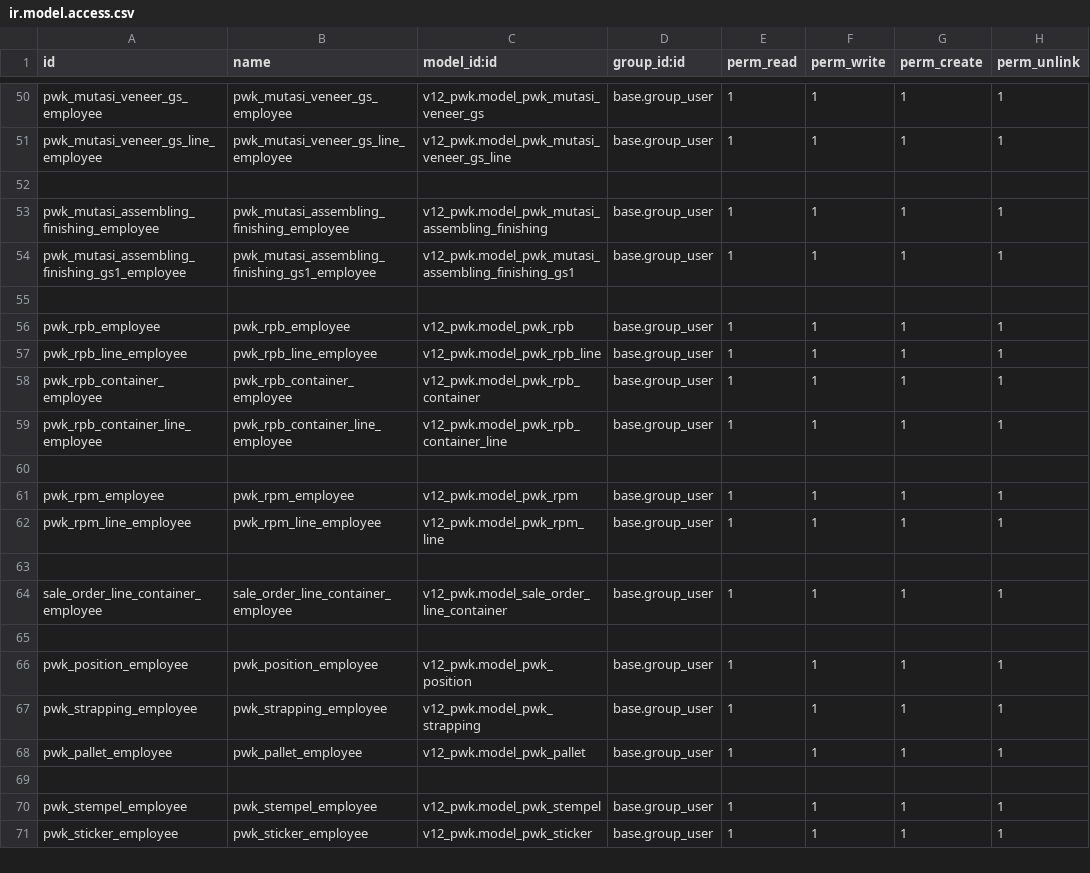
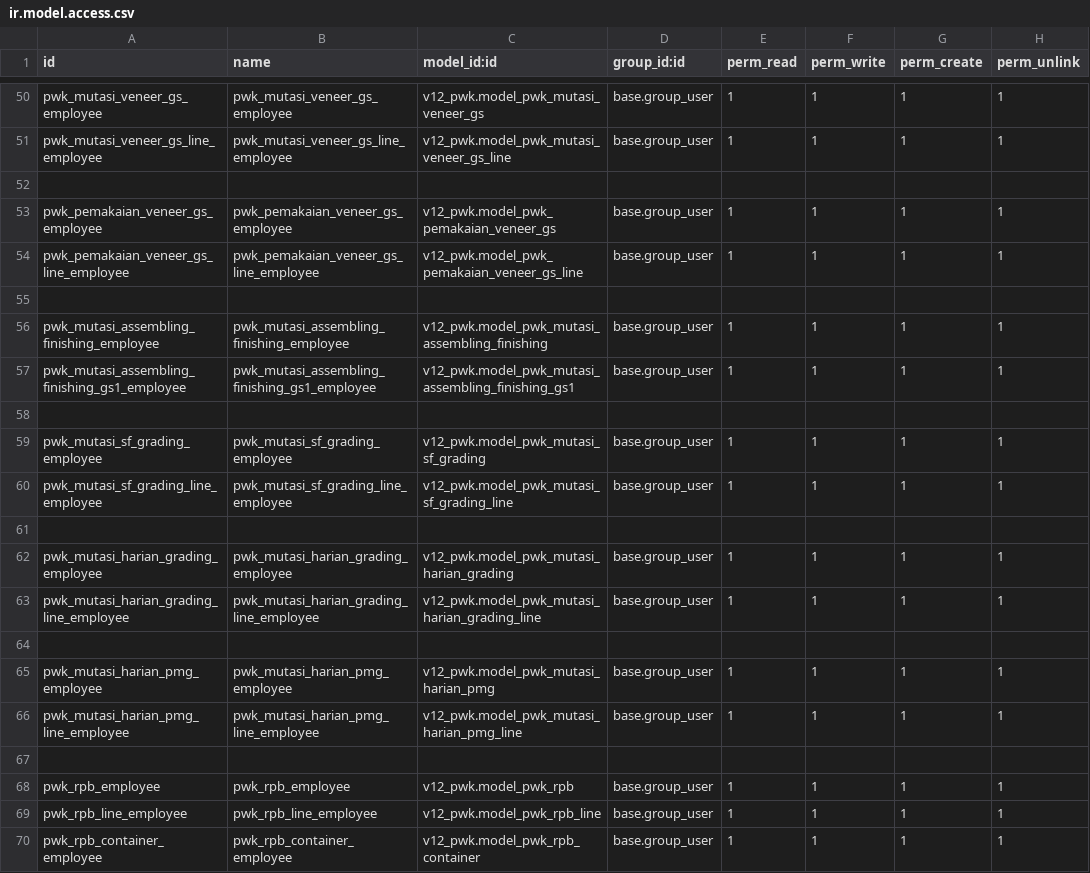
Before and after one commit to alfiussamuel/github-forwarderp-pwk, a CSV file: v12_pwk/security/ir.model.access.csv, drawn as a sheet; only a part is shown, gaps mark what is left out; the shorter side is filled out with more unchanged rows; the diff names each change by its address in the sheet, - before the commit and + after, or states it on an @@ line.

```diff
--- a/v12_pwk/security/ir.model.access.csv
+++ b/v12_pwk/security/ir.model.access.csv
+row 53: pwk_pemakaian_veneer_gs_employee | pwk_pemakaian_veneer_gs_employee | v12_pwk.model_pwk_pemakaian_veneer_gs | base.group_user | 1 | 1 | 1 | 1
+row 54: pwk_pemakaian_veneer_gs_line_employee | pwk_pemakaian_veneer_gs_line_employee | v12_pwk.model_pwk_pemakaian_veneer_gs_line | base.group_user | 1 | 1 | 1 | 1
+row 55: (empty)
+row 58: (empty)
+row 59: pwk_mutasi_sf_grading_employee | pwk_mutasi_sf_grading_employee | v12_pwk.model_pwk_mutasi_sf_grading | base.group_user | 1 | 1 | 1 | 1
+row 60: pwk_mutasi_sf_grading_line_employee | pwk_mutasi_sf_grading_line_employee | v12_pwk.model_pwk_mutasi_sf_grading_line | base.group_user | 1 | 1 | 1 | 1
+row 61: (empty)
+row 62: pwk_mutasi_harian_grading_employee | pwk_mutasi_harian_grading_employee | v12_pwk.model_pwk_mutasi_harian_grading | base.group_user | 1 | 1 | 1 | 1
+row 63: pwk_mutasi_harian_grading_line_employee | pwk_mutasi_harian_grading_line_employee | v12_pwk.model_pwk_mutasi_harian_grading_line | base.group_user | 1 | 1 | 1 | 1
+row 64: (empty)
+row 65: pwk_mutasi_harian_pmg_employee | pwk_mutasi_harian_pmg_employee | v12_pwk.model_pwk_mutasi_harian_pmg | base.group_user | 1 | 1 | 1 | 1
+row 66: pwk_mutasi_harian_pmg_line_employee | pwk_mutasi_harian_pmg_line_employee | v12_pwk.model_pwk_mutasi_harian_pmg_line | base.group_user | 1 | 1 | 1 | 1
```
Also changed, not shown: 12 other files.
